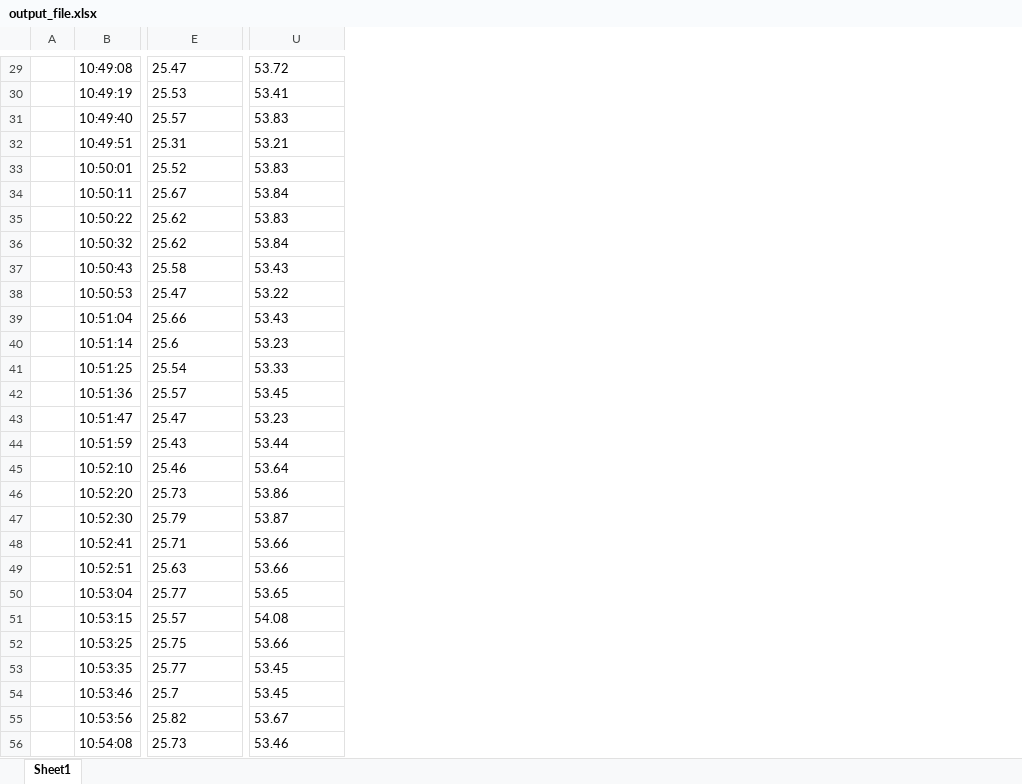
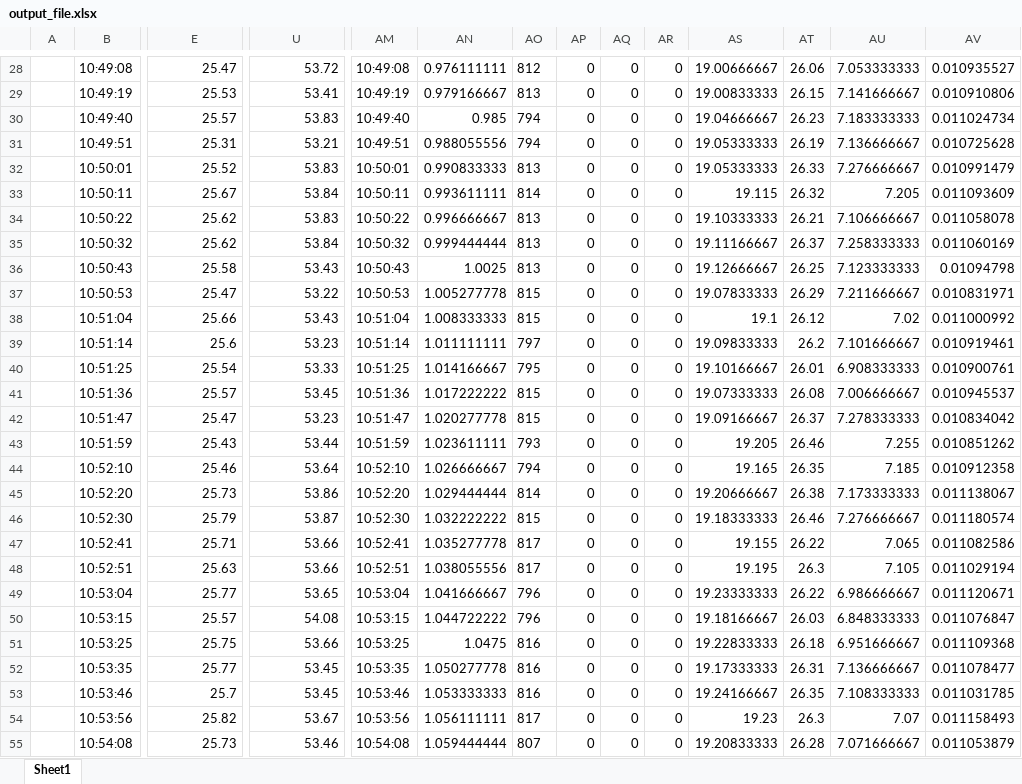
Before and after one commit to norbertalu/GentooTestDataProcessing, an Excel workbook: output_file.xlsx, sheet Sheet1, drawn as a sheet; only a part is shown, gaps mark what is left out; values as stored, in another font and other column widths than the file's, no borders; addresses are those after the commit; the diff covers the shown part only; the diff names each change by its address in the sheet, - before the commit and + after, or states it on an @@ line.

```diff
--- a/output_file.xlsx (sheet Sheet1)
+++ b/output_file.xlsx (sheet Sheet1)
+column AM, rows 28-55: 10:49:08 | 10:49:19 | 10:49:40 | 10:49:51 | 10:50:01 | 10:50:11 | 10:50:22 | 10:50:32 | 10:50:43 | 10:50:53 | 10:51:04 | 10:51:14 | 10:51:25 | 10:51:36 | 10:51:47 | 10:51:59 | 10:52:10 | 10:52:20 | 10:52:30 | 10:52:41 | 10:52:51 | 10:53:04 | 10:53:15 | 10:53:25 | 10:53:35 | 10:53:46 | 10:53:56 | 10:54:08
+column AN, rows 28-55: 0.976111111 | 0.979166667 | 0.985 | 0.988055556 | 0.990833333 | 0.993611111 | 0.996666667 | 0.999444444 | 1.0025 | 1.005277778 | 1.008333333 | 1.011111111 | 1.014166667 | 1.017222222 | 1.020277778 | 1.023611111 | 1.026666667 | 1.029444444 | 1.032222222 | 1.035277778 | 1.038055556 | 1.041666667 | 1.044722222 | 1.0475 | 1.050277778 | 1.053333333 | 1.056111111 | 1.059444444
+column AO, rows 28-55: 812 | 813 | 794 | 794 | 813 | 814 | 813 | 813 | 813 | 815 | 815 | 797 | 795 | 815 | 815 | 793 | 794 | 814 | 815 | 817 | 817 | 796 | 796 | 816 | 816 | 816 | 817 | 807
+column AP, rows 28-55: all 0
+column AQ, rows 28-55: all 0
+column AR, rows 28-55: all 0
+column AS, rows 28-55: 19.00666667 | 19.00833333 | 19.04666667 | 19.05333333 | 19.05333333 | 19.115 | 19.10333333 | 19.11166667 | 19.12666667 | 19.07833333 | 19.1 | 19.09833333 | 19.10166667 | 19.07333333 | 19.09166667 | 19.205 | 19.165 | 19.20666667 | 19.18333333 | 19.155 | 19.195 | 19.23333333 | 19.18166667 | 19.22833333 | 19.17333333 | 19.24166667 | 19.23 | 19.20833333
+column AT, rows 28-55: 26.06 | 26.15 | 26.23 | 26.19 | 26.33 | 26.32 | 26.21 | 26.37 | 26.25 | 26.29 | 26.12 | 26.2 | 26.01 | 26.08 | 26.37 | 26.46 | 26.35 | 26.38 | 26.46 | 26.22 | 26.3 | 26.22 | 26.03 | 26.18 | 26.31 | 26.35 | 26.3 | 26.28
+column AU, rows 28-55: 7.053333333 | 7.141666667 | 7.183333333 | 7.136666667 | 7.276666667 | 7.205 | 7.106666667 | 7.258333333 | 7.123333333 | 7.211666667 | 7.02 | 7.101666667 | 6.908333333 | 7.006666667 | 7.278333333 | 7.255 | 7.185 | 7.173333333 | 7.276666667 | 7.065 | 7.105 | 6.986666667 | 6.848333333 | 6.951666667 | 7.136666667 | 7.108333333 | 7.07 | 7.071666667
+column AV, rows 28-55: 0.010935527 | 0.010910806 | 0.011024734 | 0.010725628 | 0.010991479 | 0.011093609 | 0.011058078 | 0.011060169 | 0.01094798 | 0.010831971 | 0.011000992 | 0.010919461 | 0.010900761 | 0.010945537 | 0.010834042 | 0.010851262 | 0.010912358 | 0.011138067 | 0.011180574 | 0.011082586 | 0.011029194 | 0.011120671 | 0.011076847 | 0.011109368 | 0.011078477 | 0.011031785 | 0.011158493 | 0.011053879
-E28:E55 alignment: left
+E28:E55 alignment: right
-U28:U55 alignment: left
+U28:U55 alignment: right
```
Also changed, not shown: 1 removed row, 1 edited cell and cell formats elsewhere in this sheet, 1 other file.
